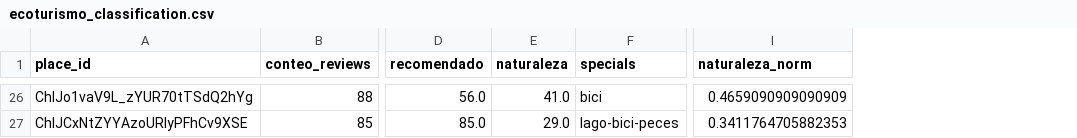
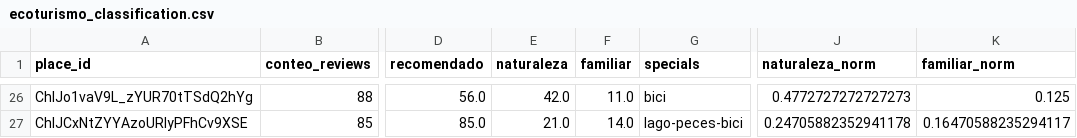
Before and after one commit to SaturdaysAI-Tinto/asistente_turistico, a CSV file: data/ecoturismo_classification.csv, drawn as a sheet; only a part is shown, gaps mark what is left out; addresses are those after the commit; the diff covers the shown part only; the diff names each change by its address in the sheet, - before the commit and + after, or states it on an @@ line.

```diff
--- a/data/ecoturismo_classification.csv
+++ b/data/ecoturismo_classification.csv
+column F (familiar), rows 26-27: 11.0 | 14.0
+column K (familiar_norm), rows 26-27: 0.125 | 0.16470588235294117
-E26 (naturaleza): 41.0
+E26 (naturaleza): 42.0
-J26 (naturaleza_norm): 0.4659090909090909
+J26 (naturaleza_norm): 0.4772727272727273
-E27 (naturaleza): 29.0
+E27 (naturaleza): 21.0
-G27 (specials): lago-bici-peces
+G27 (specials): lago-peces-bici
-J27 (naturaleza_norm): 0.3411764705882353
+J27 (naturaleza_norm): 0.24705882352941178
```
Also changed, not shown: 61 edited cells elsewhere in this file, modelo/base_final_lugares.csv, 8 other files.
